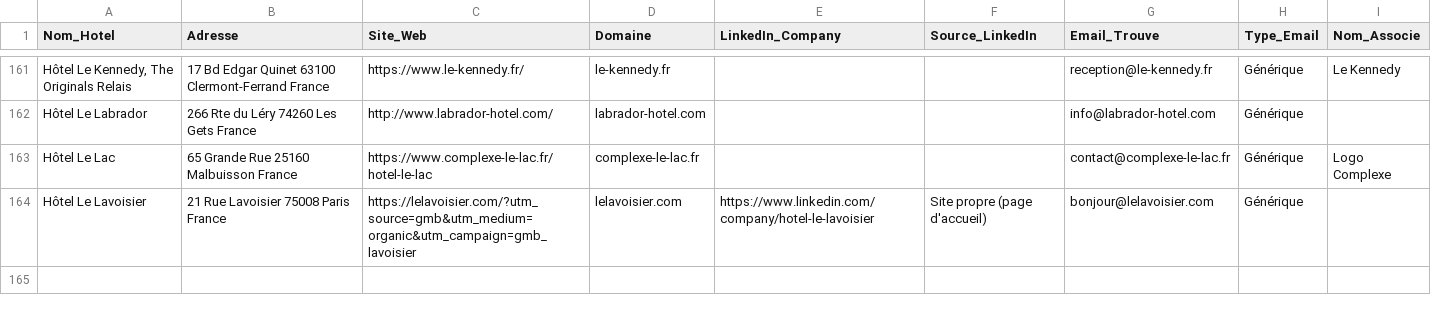
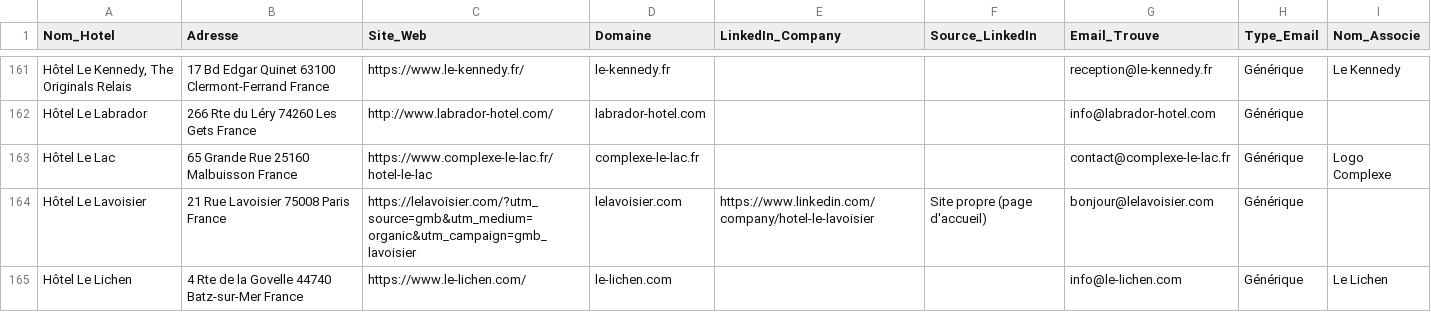
Before and after one commit to tsimokaza01-source/URL-3, a CSV file: hotels_enrichis.csv, drawn as a sheet; only a part is shown, gaps mark what is left out.

```diff
--- a/hotels_enrichis.csv
+++ b/hotels_enrichis.csv
@@ -164 +164,2 @@ Hôtel Le Lac,65 Grande Rue 25160 Malbuisson France,https://www.complexe-le-lac.
 Hôtel Le Lavoisier,21 Rue Lavoisier 75008 Paris France,https://lelavoisier.com/?utm_source=gmb&utm_medium=organic&utm_campaign=gmb_lavoisier,lelavoisier.com,https://www.linkedin.com/company/hotel-le-lavoisier,Site propre (page d'accueil),bonjour@lelavoisier.com,Générique,
+Hôtel Le Lichen,4 Rte de la Govelle 44740 Batz-sur-Mer France,https://www.le-lichen.com/,le-lichen.com,,,info@le-lichen.com,Générique,Le Lichen
```
Also changed, not shown: liste_hotels.csv.
